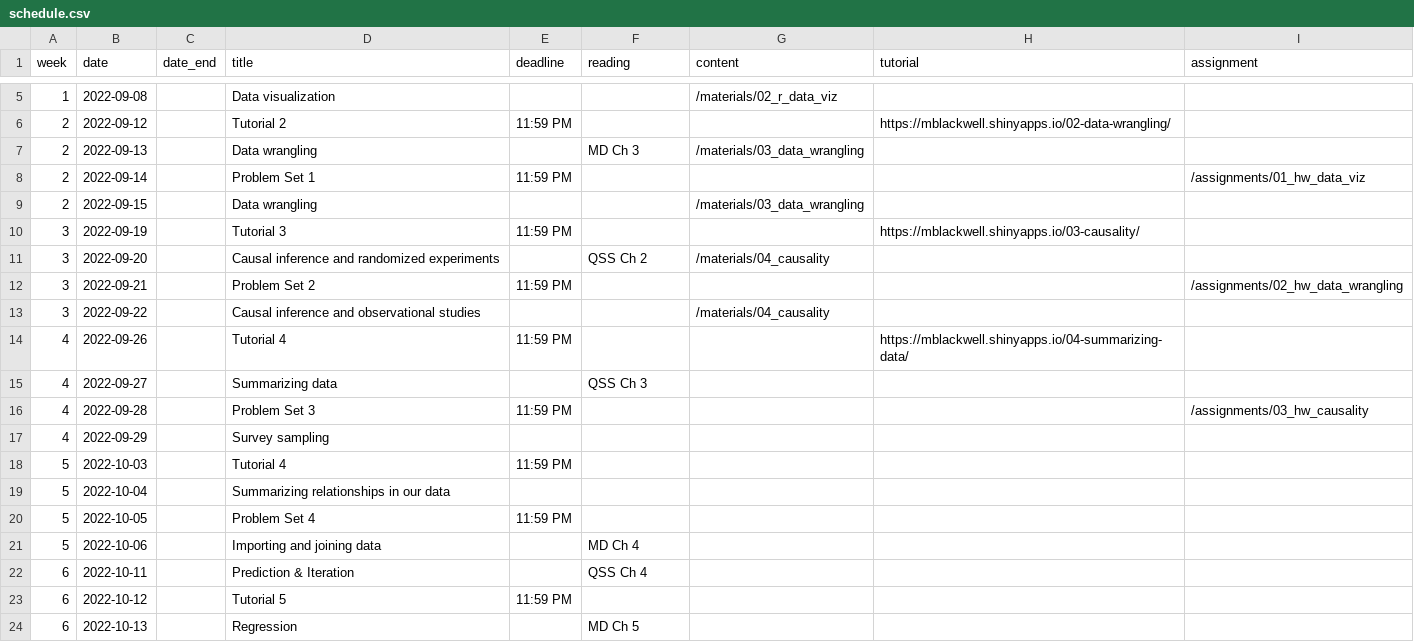
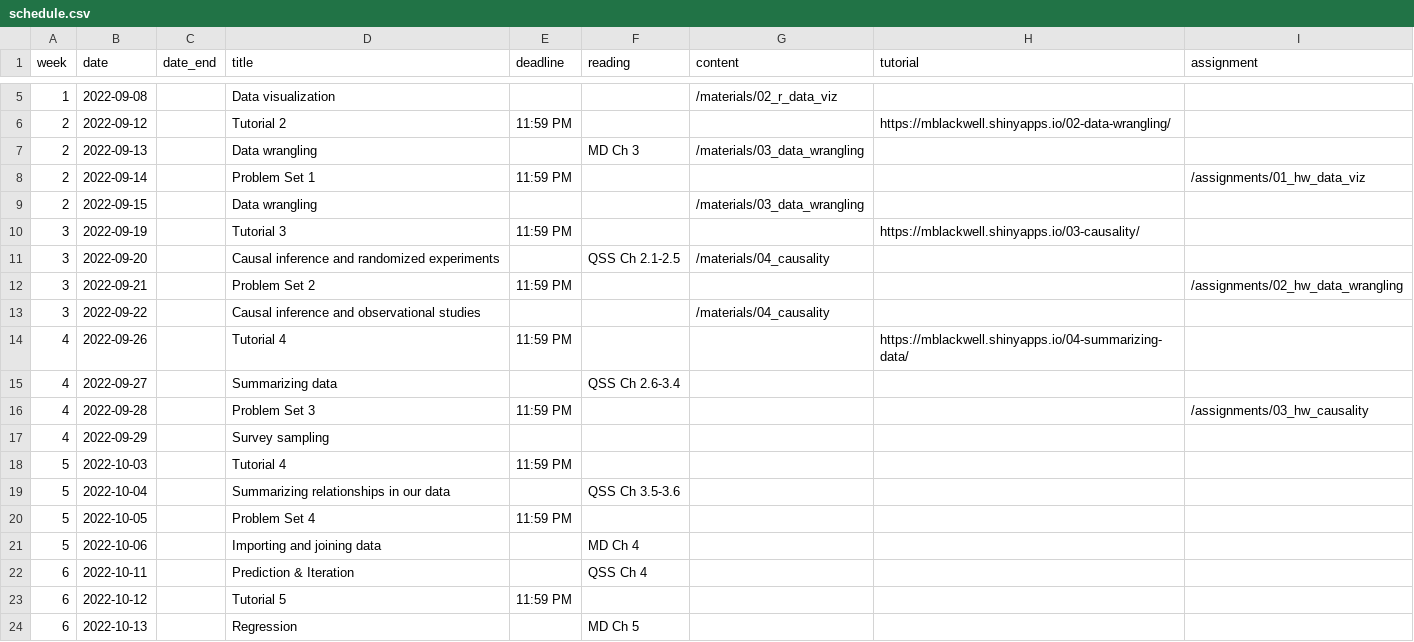
Before and after one commit to mattblackwell/gov50-f22-site, a CSV file: data/schedule.csv, drawn as a sheet; only a part is shown, gaps mark what is left out.

Commit message:
refine schedule

```diff
--- a/data/schedule.csv
+++ b/data/schedule.csv
@@ -10,3 +10,3 @@
 3,2022-09-19,,Tutorial 3,11:59 PM,,,https://mblackwell.shinyapps.io/03-causality/,
-3,2022-09-20,,Causal inference and randomized experiments,,QSS Ch 2,"/materials/04_causality",,
+3,2022-09-20,,Causal inference and randomized experiments,,QSS Ch 2.1-2.5,"/materials/04_causality",,
 3,2022-09-21,,Problem Set 2,11:59 PM,,,,/assignments/02_hw_data_wrangling
@@ -14,3 +14,3 @@
 4,2022-09-26,,Tutorial 4,11:59 PM,,,https://mblackwell.shinyapps.io/04-summarizing-data/,
-4,2022-09-27,,Summarizing data,,QSS Ch 3,,,
+4,2022-09-27,,Summarizing data,,QSS Ch 2.6-3.4,,,
 4,2022-09-28,,Problem Set 3,11:59 PM,,,,/assignments/03_hw_causality
@@ -18,3 +18,3 @@
 5,2022-10-03,,Tutorial 4,11:59 PM,,,,
-5,2022-10-04,,Summarizing relationships in our data,,,,,
+5,2022-10-04,,Summarizing relationships in our data,,QSS Ch 3.5-3.6,,,
 5,2022-10-05,,Problem Set 4,11:59 PM,,,,
```
Also changed, not shown: 2 other files.
